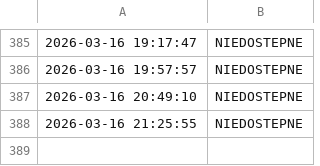
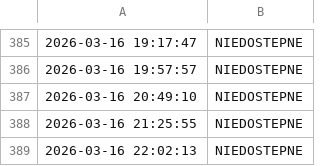
Before and after one commit to NorbertFiglewicz/monitor-ogloszenia, a CSV file: log_Router B(300).csv, drawn as a sheet; only a part is shown, gaps mark what is left out; the diff names each change by its address in the sheet, - before the commit and + after, or states it on an @@ line.

```diff
--- a/log_Router B(300).csv
+++ b/log_Router B(300).csv
+row 389: 2026-03-16 22:02:13 | NIEDOSTEPNE
```
Also changed, not shown: log_Router A(500).csv, 3 other files.
